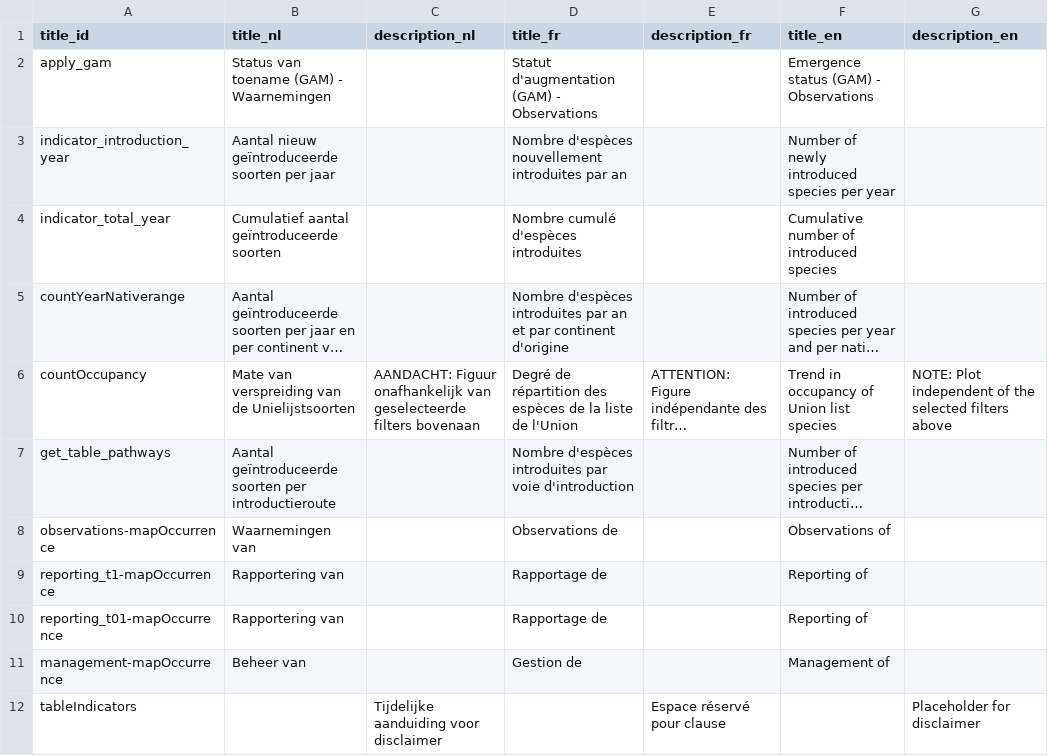
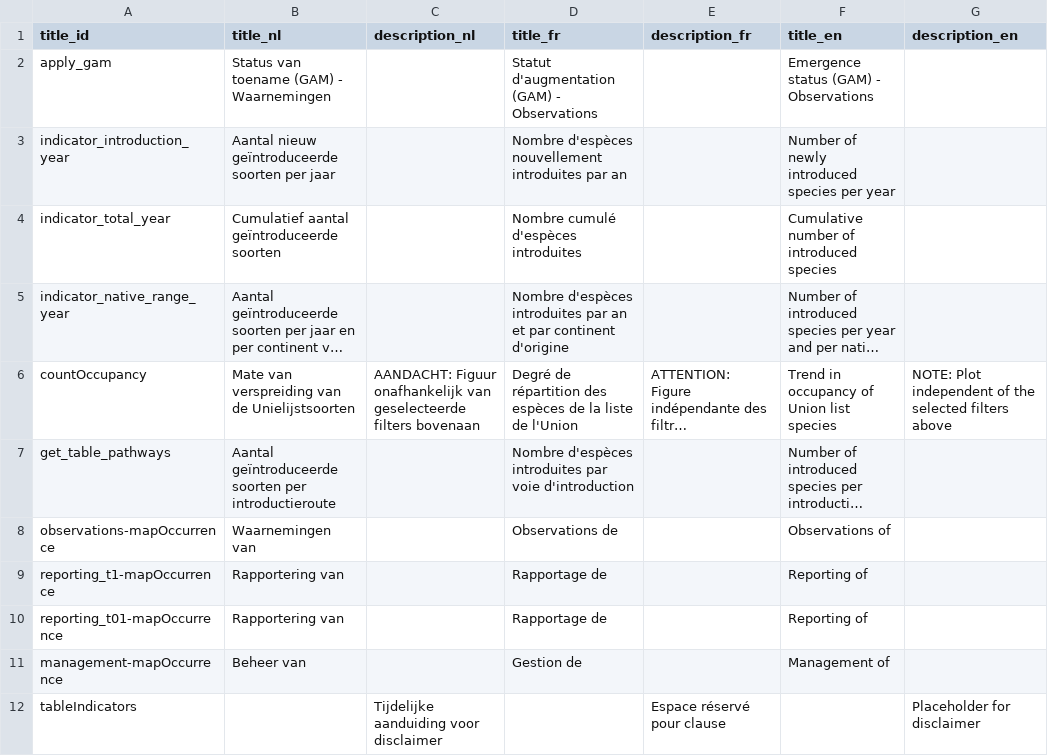
Before and after one commit to inbo/alien-species-portal, a CSV file: alienSpecies/inst/extdata/translations.csv, drawn as a sheet; only a part is shown; long unchanged cells end in …; the diff names each change by its address in the sheet, - before the commit and + after, or states it on an @@ line.

```diff
--- a/alienSpecies/inst/extdata/translations.csv
+++ b/alienSpecies/inst/extdata/translations.csv
-A5 (title_id): countYearNativerange
+A5 (title_id): indicator_native_range_year
```
Also changed, not shown: 4 other files.
